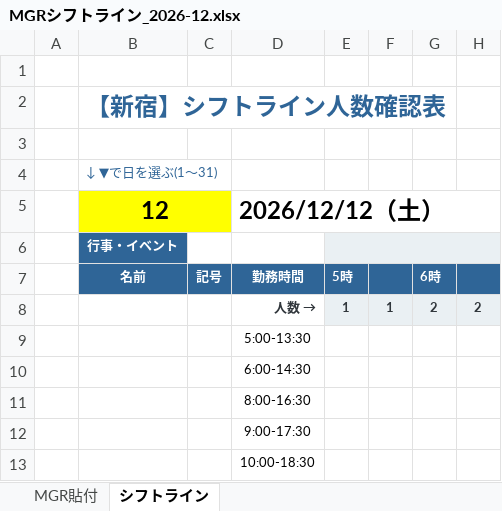
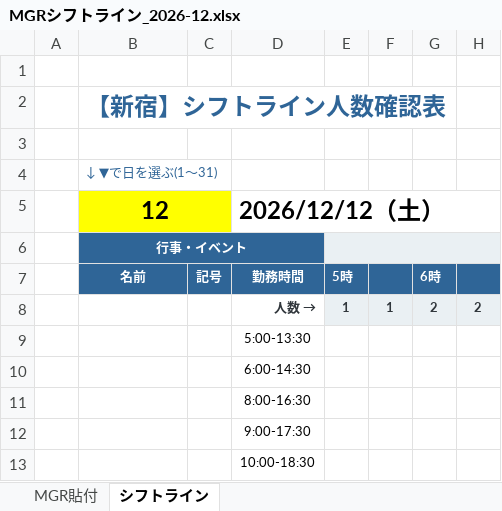
Before and after one commit to haruhisasasagawa/claude-code-practice, an Excel workbook: mgr-shift-converter/MGRシフトライン_2026-12.xlsx, sheet シフトライン, drawn as a sheet; only a part is shown; values as stored, in another font and other column widths than the file's, no borders; conditional formats not drawn; the diff names each change by its address in the sheet, - before the commit and + after, or states it on an @@ line.

```diff
--- a/mgr-shift-converter/MGRシフトライン_2026-12.xlsx (sheet シフトライン)
+++ b/mgr-shift-converter/MGRシフトライン_2026-12.xlsx (sheet シフトライン)
+B6:D6 merged
```
Also changed, not shown: mgr-shift-converter/MGRシフトライン_原本.xlsx, 1 other file.
